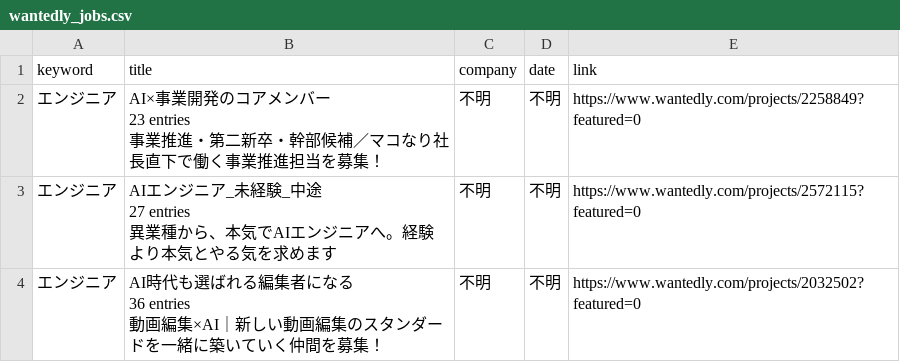
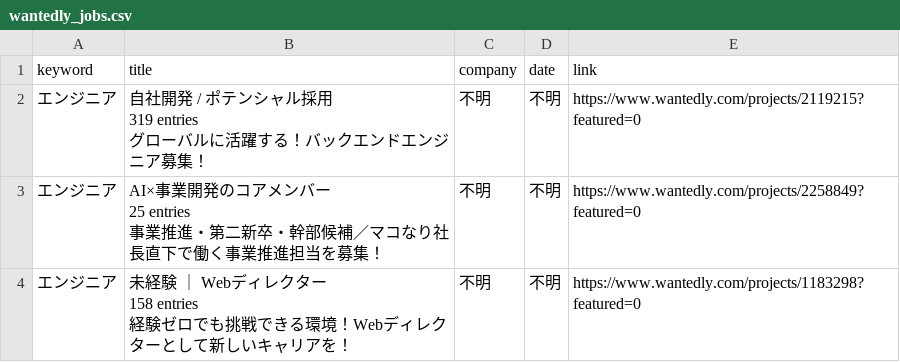
Before and after one commit to laurus8912128101-afk/job-dashboard, a CSV file: wantedly_jobs.csv, drawn as a sheet; only a part is shown; the diff covers the shown part only.

Commit message:
update jobs

```diff
--- a/wantedly_jobs.csv
+++ b/wantedly_jobs.csv
@@ -1,10 +1,10 @@
 keyword,title,company,date,link
-エンジニア,"AI×事業開発のコアメンバー
-23 entries
-事業推進・第二新卒・幹部候補／マコなり社長直下で働く事業推進担当を募集！",不明,不明,https://www.wantedly.com/projects/2258849?featured=0
-エンジニア,"AIエンジニア_未経験_中途
-27 entries
-異業種から、本気でAIエンジニアへ。経験より本気とやる気を求めます",不明,不明,https://www.wantedly.com/projects/2572115?featured=0
-エンジニア,"AI時代も選ばれる編集者になる
-36 entries
-動画編集×AI｜新しい動画編集のスタンダードを一緒に築いていく仲間を募集！",不明,不明,https://www.wantedly.com/projects/2032502?featured=0
+エンジニア,"自社開発 / ポテンシャル採用
+319 entries
+グローバルに活躍する！バックエンドエンジニア募集！",不明,不明,https://www.wantedly.com/projects/2119215?featured=0
+エンジニア,"AI×事業開発のコアメンバー
+25 entries
+事業推進・第二新卒・幹部候補／マコなり社長直下で働く事業推進担当を募集！",不明,不明,https://www.wantedly.com/projects/2258849?featured=0
+エンジニア,"未経験 ｜ Webディレクター
+158 entries
+経験ゼロでも挑戦できる環境！Webディレクターとして新しいキャリアを！",不明,不明,https://www.wantedly.com/projects/1183298?featured=0
```
Also changed, not shown: 1 removed row and 15 edited cells elsewhere in this file.
